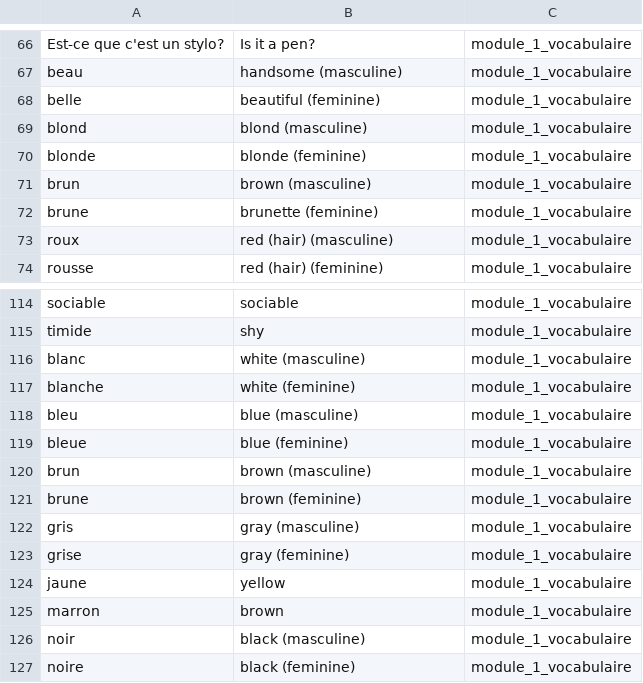
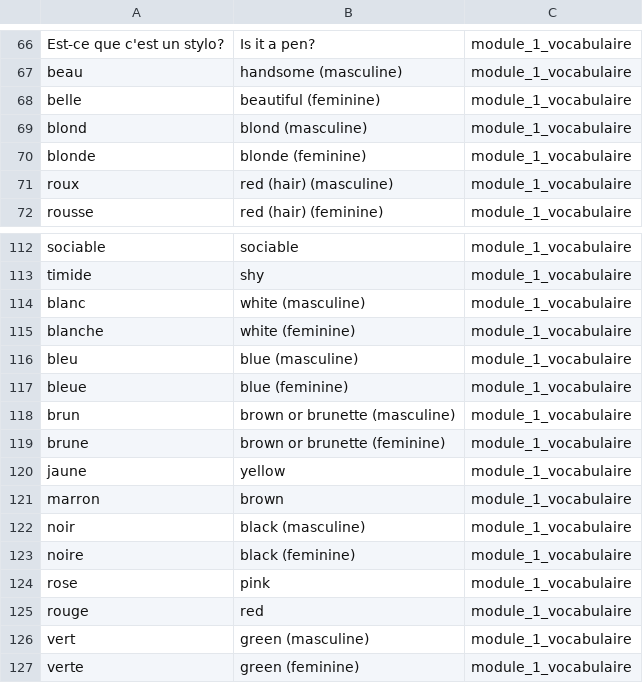
Before and after one commit to aaroncspaulding/FRE101, a CSV file: vocab/module_1_vocabulaire.csv, drawn as a sheet; only a part is shown, gaps mark what is left out; the shorter side is filled out with more unchanged rows.

```diff
--- a/vocab/module_1_vocabulaire.csv
+++ b/vocab/module_1_vocabulaire.csv
@@ -70,4 +70,2 @@
 "blonde","blonde (feminine)","module_1_vocabulaire"
-"brun","brown (masculine)","module_1_vocabulaire"
-"brune","brunette (feminine)","module_1_vocabulaire"
 "roux","red (hair) (masculine)","module_1_vocabulaire"
@@ -119,6 +117,4 @@
 "bleue","blue (feminine)","module_1_vocabulaire"
-"brun","brown (masculine)","module_1_vocabulaire"
-"brune","brown (feminine)","module_1_vocabulaire"
-"gris","gray (masculine)","module_1_vocabulaire"
-"grise","gray (feminine)","module_1_vocabulaire"
+"brun","brown or brunette (masculine)","module_1_vocabulaire"
+"brune","brown or brunette (feminine)","module_1_vocabulaire"
 "jaune","yellow","module_1_vocabulaire"
```
Also changed, not shown: vocab/module_2_vocabulaire.csv, vocab/semaine_1_classe_vocabulaire.csv, 1 other file.
